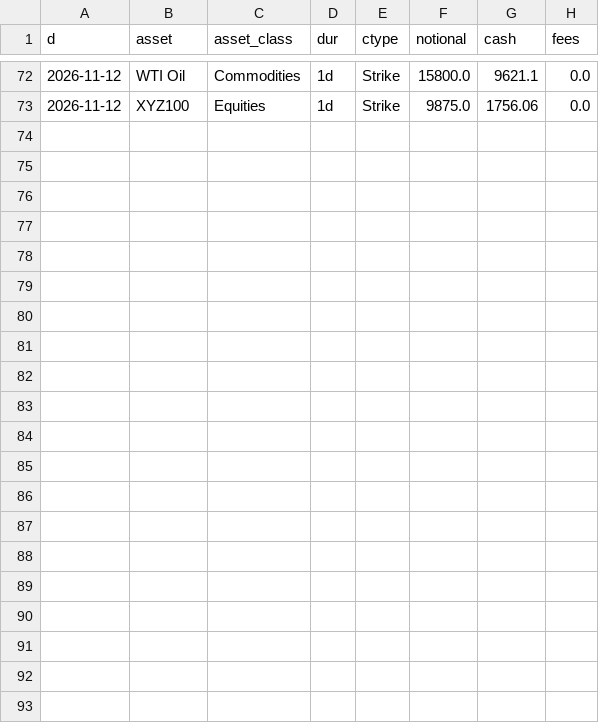
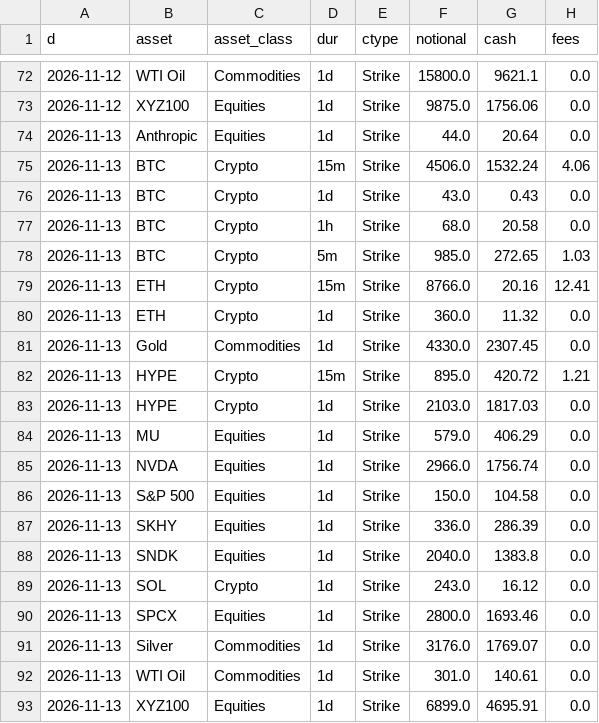
Before and after one commit to coreyjoshuamiller/prediction-market-public-metrics, a CSV file: data/hyperliquid_volume_daily.csv, drawn as a sheet; only a part is shown, gaps mark what is left out; the diff covers the shown part only.

```diff
--- a/data/hyperliquid_volume_daily.csv
+++ b/data/hyperliquid_volume_daily.csv
@@ -73 +73,21 @@ d,asset,asset_class,dur,ctype,notional,cash,fees
 2026-11-12,XYZ100,Equities,1d,Strike,9875.0,1756.06,0.0
+2026-11-13,Anthropic,Equities,1d,Strike,44.0,20.64,0.0
+2026-11-13,BTC,Crypto,15m,Strike,4506.0,1532.24,4.06
+2026-11-13,BTC,Crypto,1d,Strike,43.0,0.43,0.0
+2026-11-13,BTC,Crypto,1h,Strike,68.0,20.58,0.0
+2026-11-13,BTC,Crypto,5m,Strike,985.0,272.65,1.03
+2026-11-13,ETH,Crypto,15m,Strike,8766.0,20.16,12.41
+2026-11-13,ETH,Crypto,1d,Strike,360.0,11.32,0.0
+2026-11-13,Gold,Commodities,1d,Strike,4330.0,2307.45,0.0
+2026-11-13,HYPE,Crypto,15m,Strike,895.0,420.72,1.21
+2026-11-13,HYPE,Crypto,1d,Strike,2103.0,1817.03,0.0
+2026-11-13,MU,Equities,1d,Strike,579.0,406.29,0.0
+2026-11-13,NVDA,Equities,1d,Strike,2966.0,1756.74,0.0
+2026-11-13,S&P 500,Equities,1d,Strike,150.0,104.58,0.0
+2026-11-13,SKHY,Equities,1d,Strike,336.0,286.39,0.0
+2026-11-13,SNDK,Equities,1d,Strike,2040.0,1383.8,0.0
+2026-11-13,SOL,Crypto,1d,Strike,243.0,16.12,0.0
+2026-11-13,SPCX,Equities,1d,Strike,2800.0,1693.46,0.0
+2026-11-13,Silver,Commodities,1d,Strike,3176.0,1769.07,0.0
+2026-11-13,WTI Oil,Commodities,1d,Strike,301.0,140.61,0.0
+2026-11-13,XYZ100,Equities,1d,Strike,6899.0,4695.91,0.0
```
Also changed, not shown: 14 edited cells elsewhere in this file, 6 other files.
